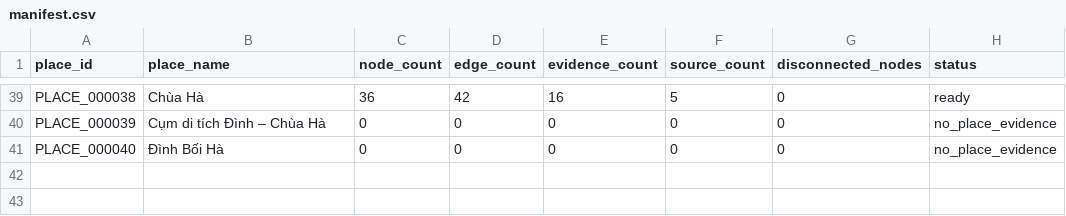
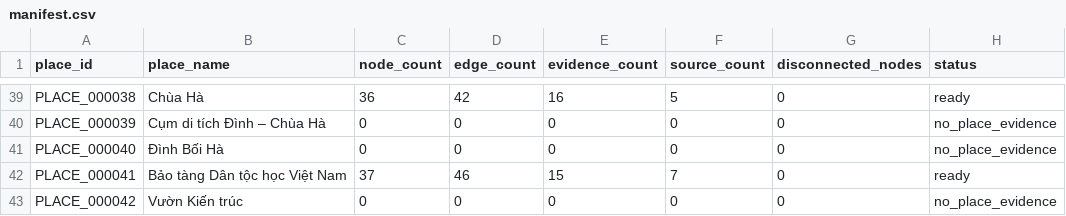
Before and after one commit to doantien03/hanoiqa-gretriever, a CSV file: dataset/hanoiqa/place_graphs/manifest.csv, drawn as a sheet; only a part is shown, gaps mark what is left out; the diff names each change by its address in the sheet, - before the commit and + after, or states it on an @@ line.

```diff
--- a/dataset/hanoiqa/place_graphs/manifest.csv
+++ b/dataset/hanoiqa/place_graphs/manifest.csv
+row 42: PLACE_000041 | Bảo tàng Dân tộc học Việt Nam | 37 | 46 | 15 | 7 | 0 | ready
+row 43: PLACE_000042 | Vườn Kiến trúc | 0 | 0 | 0 | 0 | 0 | no_place_evidence
```
Also changed, not shown: dataset/hanoiqa/master/edges.csv, dataset/hanoiqa/master/evidence.csv, 8 other files.
